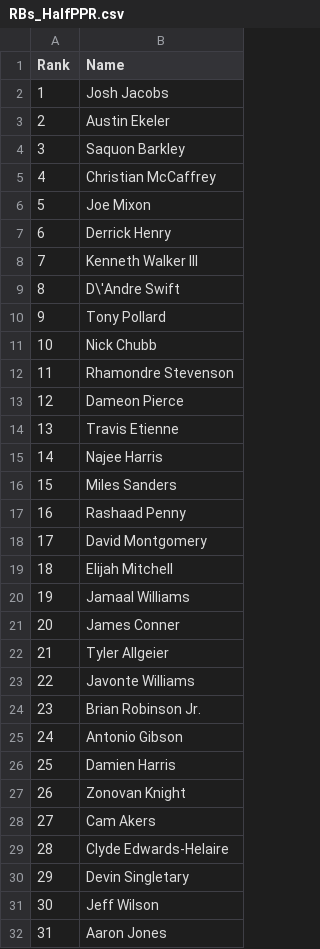
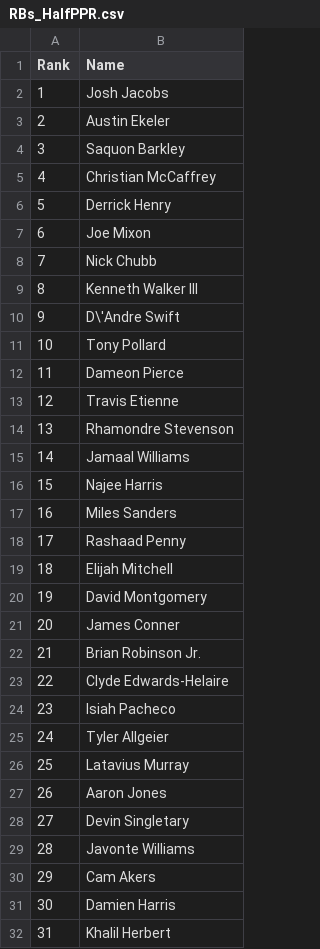
Before and after one commit to VinGuar/Fantasy-Football-Rankings-With-ML, a CSV file: final_rankings/HalfPPR_rankings/RBs_HalfPPR.csv, drawn as a sheet; only a part is shown; the diff covers the shown part only.

```diff
--- a/final_rankings/HalfPPR_rankings/RBs_HalfPPR.csv
+++ b/final_rankings/HalfPPR_rankings/RBs_HalfPPR.csv
@@ -5,28 +5,28 @@ Rank,Name
 4,Christian McCaffrey
-5,Joe Mixon
-6,Derrick Henry
-7,Kenneth Walker III
-8,D\'Andre Swift
-9,Tony Pollard
-10,Nick Chubb
-11,Rhamondre Stevenson
-12,Dameon Pierce
-13,Travis Etienne
-14,Najee Harris
-15,Miles Sanders
-16,Rashaad Penny
-17,David Montgomery
+5,Derrick Henry
+6,Joe Mixon
+7,Nick Chubb
+8,Kenneth Walker III
+9,D\'Andre Swift
+10,Tony Pollard
+11,Dameon Pierce
+12,Travis Etienne
+13,Rhamondre Stevenson
+14,Jamaal Williams
+15,Najee Harris
+16,Miles Sanders
+17,Rashaad Penny
 18,Elijah Mitchell
-19,Jamaal Williams
+19,David Montgomery
 20,James Conner
-21,Tyler Allgeier
-22,Javonte Williams
-23,Brian Robinson Jr.
-24,Antonio Gibson
-25,Damien Harris
-26,Zonovan Knight
-27,Cam Akers
-28,Clyde Edwards-Helaire
-29,Devin Singletary
-30,Jeff Wilson
-31,Aaron Jones
+21,Brian Robinson Jr.
+22,Clyde Edwards-Helaire
+23,Isiah Pacheco
+24,Tyler Allgeier
+25,Latavius Murray
+26,Aaron Jones
+27,Devin Singletary
+28,Javonte Williams
+29,Cam Akers
+30,Damien Harris
+31,Khalil Herbert
```
Also changed, not shown: 86 edited cells elsewhere in this file, final_rankings/HalfPPR_rankings/QBs_HalfPPR.csv, final_rankings/HalfPPR_rankings/TEs_HalfPPR.csv, 21 other files.
